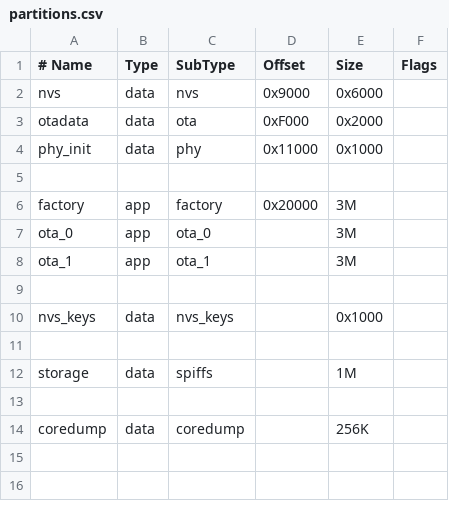
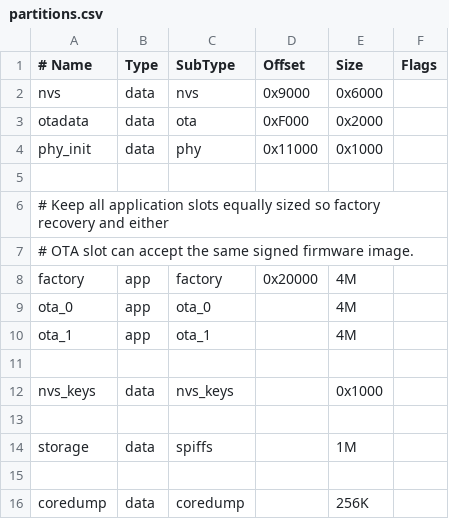
Before and after one commit to RedYu/spectra, a CSV file: partitions.csv, drawn as a sheet.

Commit message:
feat(ota): expand firmware partitions to 4 MiB

```diff
--- a/partitions.csv
+++ b/partitions.csv
@@ -5,5 +5,7 @@ phy_init,           data,        phy,        0x11000,  0x1000,
 
-factory,            app,         factory,    0x20000,  3M,
-ota_0,              app,         ota_0,             ,  3M,
-ota_1,              app,         ota_1,             ,  3M,
+# Keep all application slots equally sized so factory recovery and either
+# OTA slot can accept the same signed firmware image.
+factory,            app,         factory,    0x20000,  4M,
+ota_0,              app,         ota_0,             ,  4M,
+ota_1,              app,         ota_1,             ,  4M,
 
```
